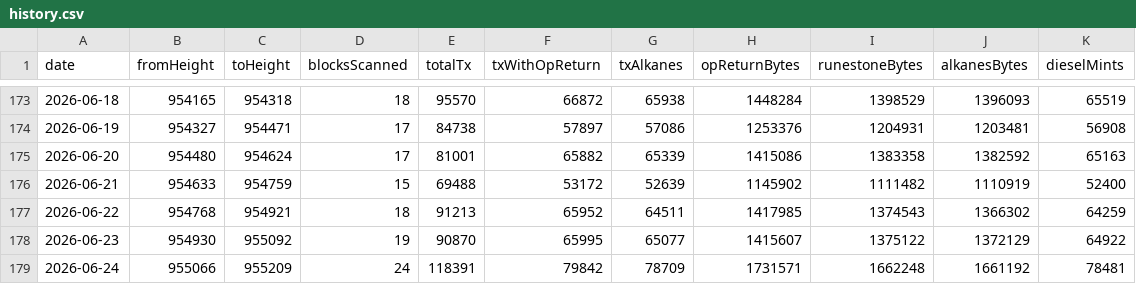
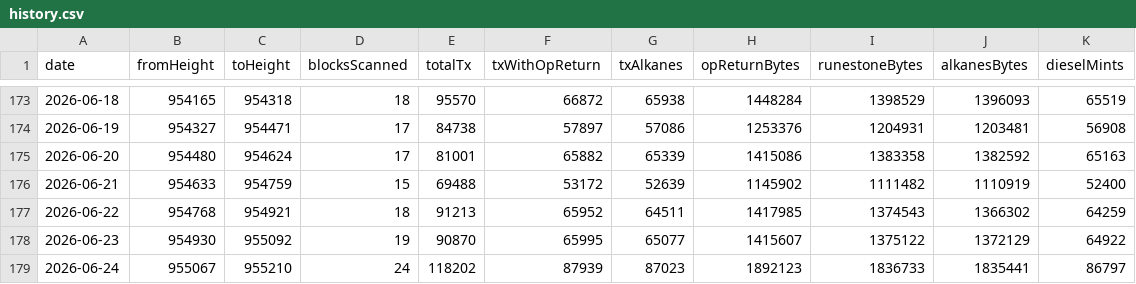
Before and after one commit to Vdto88/alkanes-opreturn-scanner, a CSV file: history.csv, drawn as a sheet; only a part is shown, gaps mark what is left out.

```diff
--- a/history.csv
+++ b/history.csv
@@ -178,2 +178,2 @@ date,fromHeight,toHeight,blocksScanned,totalTx,txWithOpReturn,txAlkanes,opReturn
 2026-06-23,954930,955092,19,90870,65995,65077,1415607,1375122,1372129,64922
-2026-06-24,955066,955209,24,118391,79842,78709,1731571,1662248,1661192,78481
+2026-06-24,955067,955210,24,118202,87939,87023,1892123,1836733,1835441,86797
```
Also changed, not shown: 1 other file.
